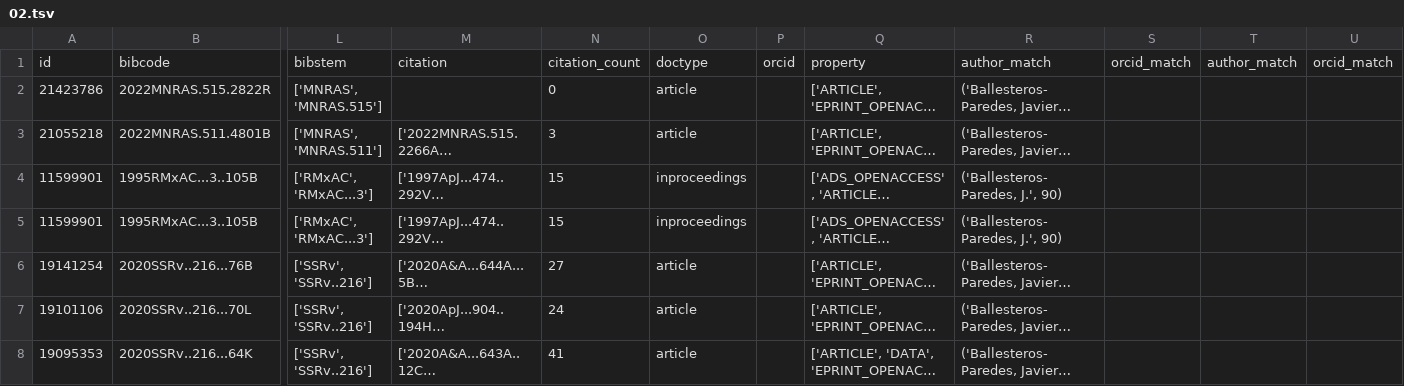
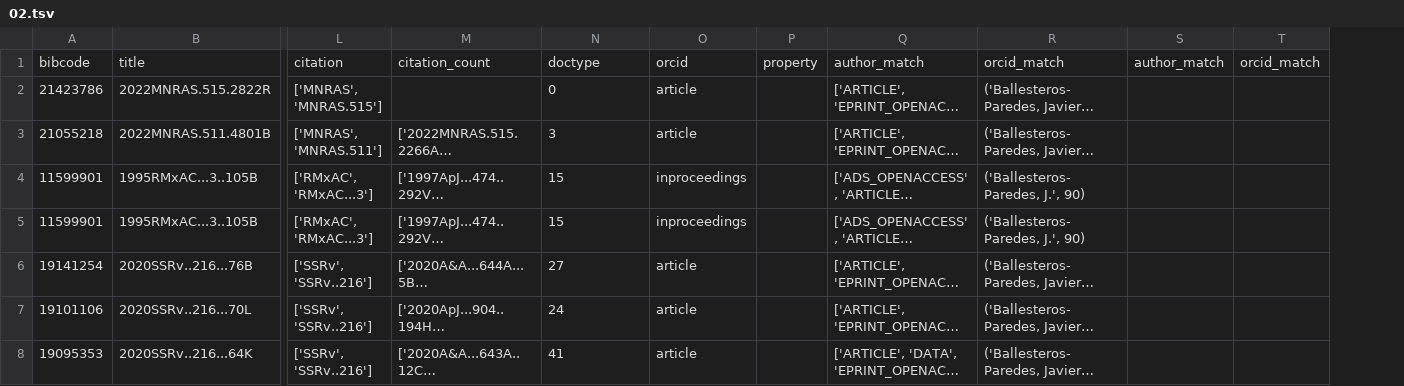
Before and after one commit to iryaunamdev/ads-irya, a TSV file: data/02.tsv (was 02.tsv), drawn as a sheet; only a part is shown, gaps mark what is left out; long unchanged cells end in …; removed rows and columns are numbered as before the commit, all else as after; rows hold the shown columns only; the diff names each change by its address in the sheet, - before the commit and + after, or states it on an @@ line.

```diff
--- a/02.tsv
+++ b/data/02.tsv
-column P, empty
+column P, empty
-column S, empty
-row 1: id | bibcode | bibstem | citation | citation_count | doctype | orcid | property | author_match | orcid_match | author_match | orcid_match
+row 1: bibcode | title | citation | citation_count | doctype | orcid | property | author_match | orcid_match | author_match | orcid_match
```
Also changed, not shown: data/01.tsv, data/03.tsv, 36 other files.
